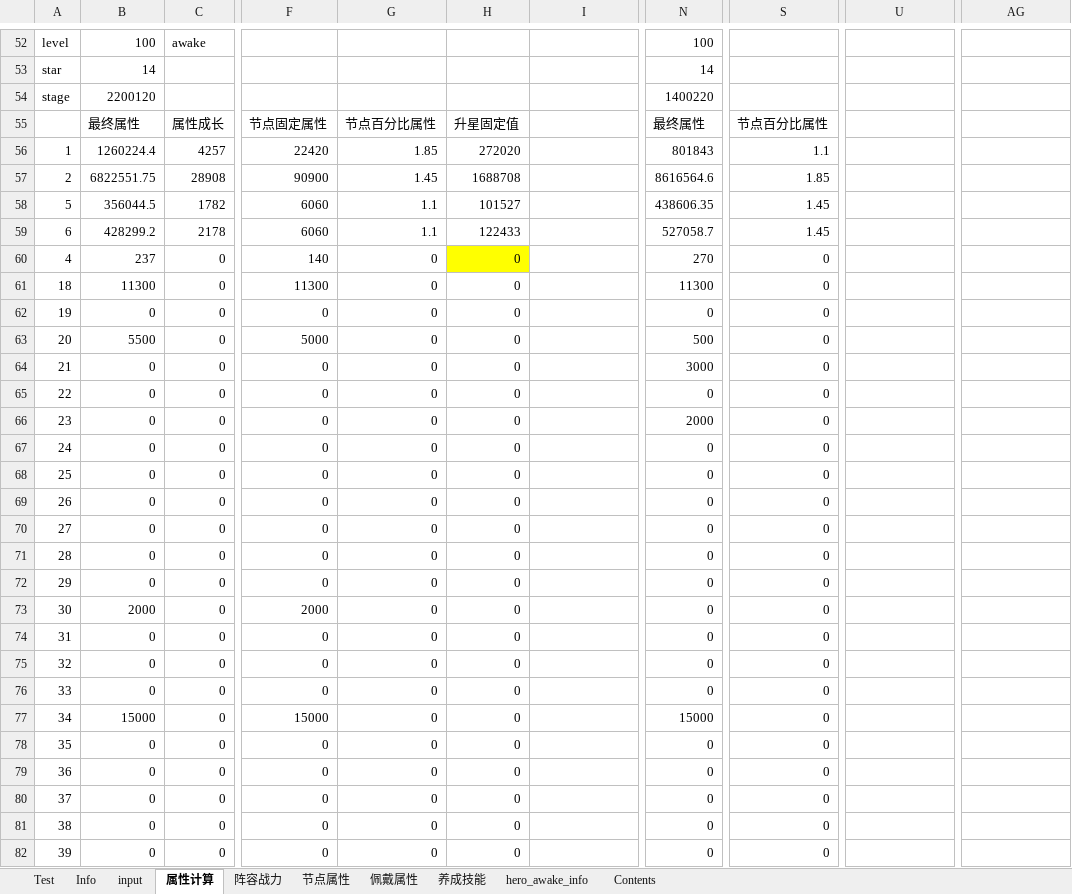
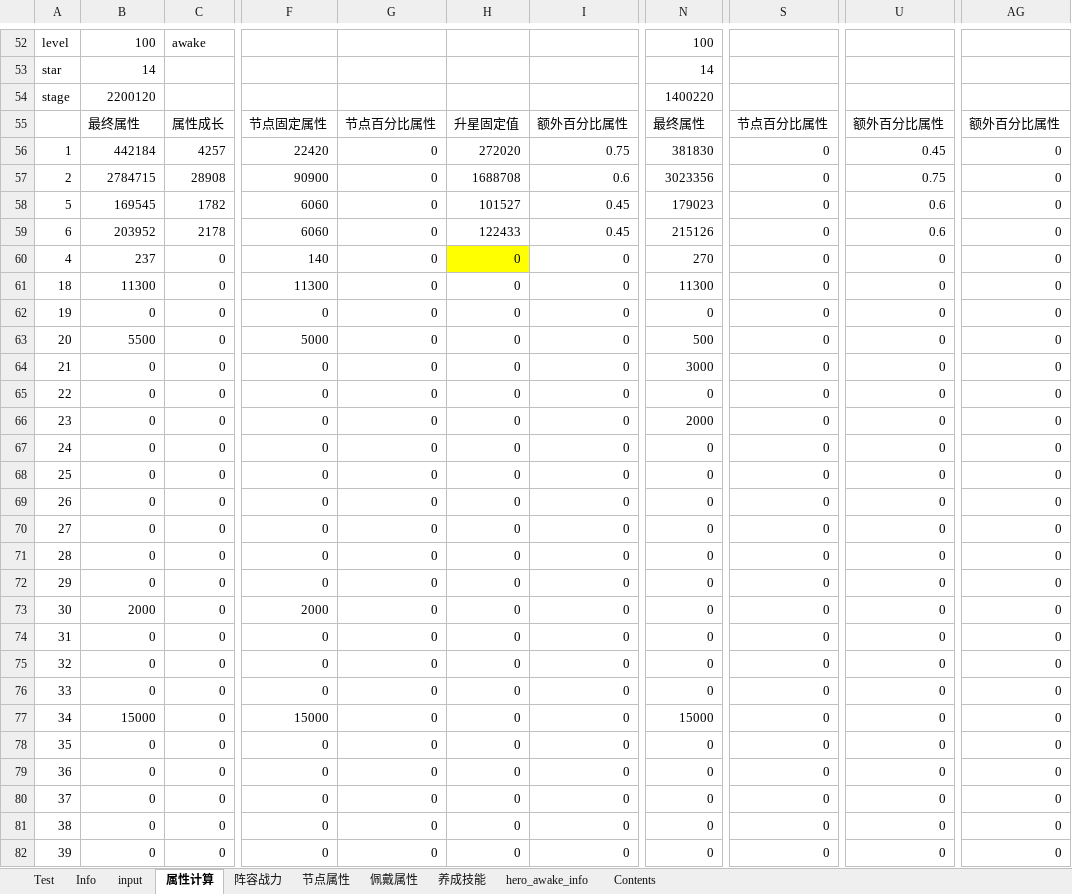
Before and after one commit to Tillfore/Turn-basedBattleSimuBook, an Excel workbook: excel_battlefield.xlsx, sheet 属性计算, drawn as a sheet; only a part is shown, gaps mark what is left out; values as stored, in another font and other column widths than the file's, no borders; the diff covers the shown part only; the diff names each change by its address in the sheet, - before the commit and + after, or states it on an @@ line.

```diff
--- a/excel_battlefield.xlsx (sheet 属性计算)
+++ b/excel_battlefield.xlsx (sheet 属性计算)
-I55: (empty)
+I55: 额外百分比属性
-U55: (empty)
+U55: 额外百分比属性
-AG55: (empty)
+AG55: 额外百分比属性
-B56: 1260224.4
+B56: 442184
-G56: 1.85
+G56: 0
-I56: (empty)
+I56: 0.75
-N56: 801843
+N56: 381830
-S56: 1.1
+S56: 0
-U56: (empty)
+U56: 0.45
-AG56:AG82: (empty)
+AG56:AG82: 0
-B57: 6822551.75
+B57: 2784715
-G57: 1.45
+G57: 0
-I57: (empty)
+I57: 0.6
-N57: 8616564.6
+N57: 3023356
-S57: 1.85
+S57: 0
-U57: (empty)
+U57: 0.75
-B58: 356044.5
+B58: 169545
-G58:G59: 1.1
+G58:G59: 0
-I58:I59: (empty)
+I58:I59: 0.45
-N58: 438606.35
+N58: 179023
-S58:S59: 1.45
+S58:S59: 0
-U58:U59: (empty)
+U58:U59: 0.6
-B59: 428299.2
+B59: 203952
-N59: 527058.7
+N59: 215126
-I60:I82: (empty)
+I60:I82: 0
-U60:U82: (empty)
+U60:U82: 0
```
Also changed, not shown: 309 edited cells and cell formats elsewhere in this sheet, sheet Test, sheet input, sheet 节点属性, sheet 阵容战力, sheet 养成技能, sheet Contents, 1 more sheet, formulas that keep their value.
